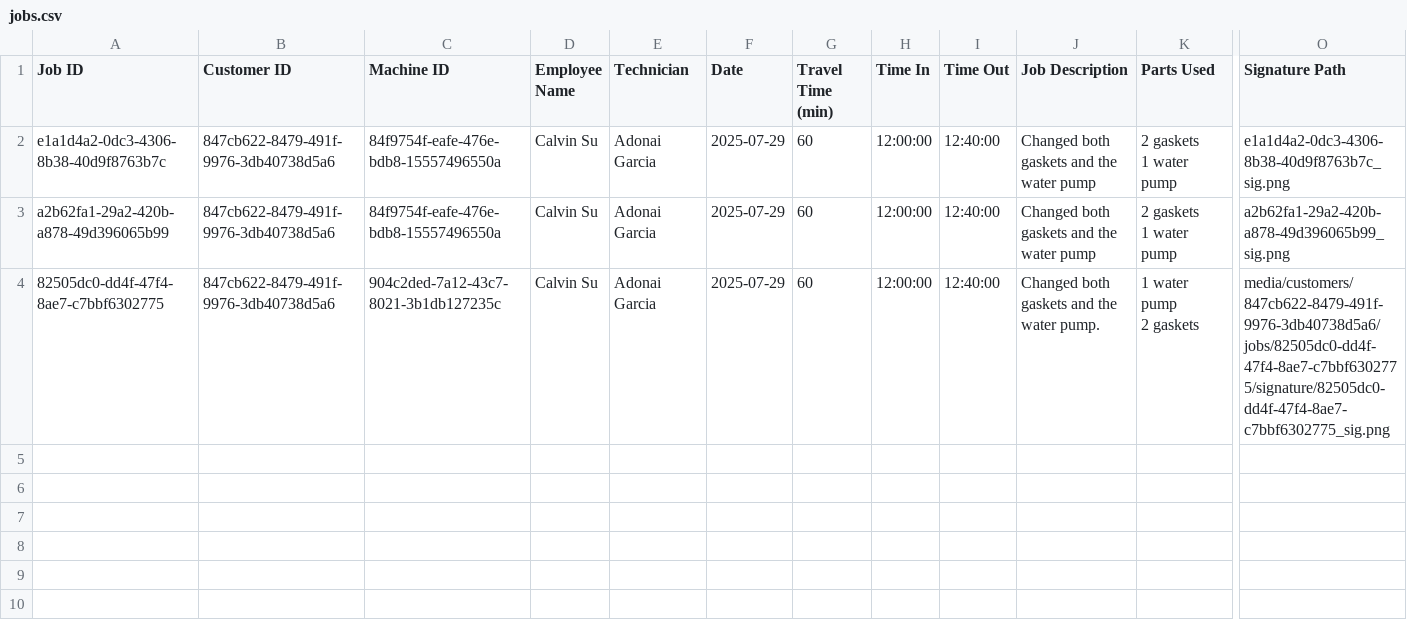
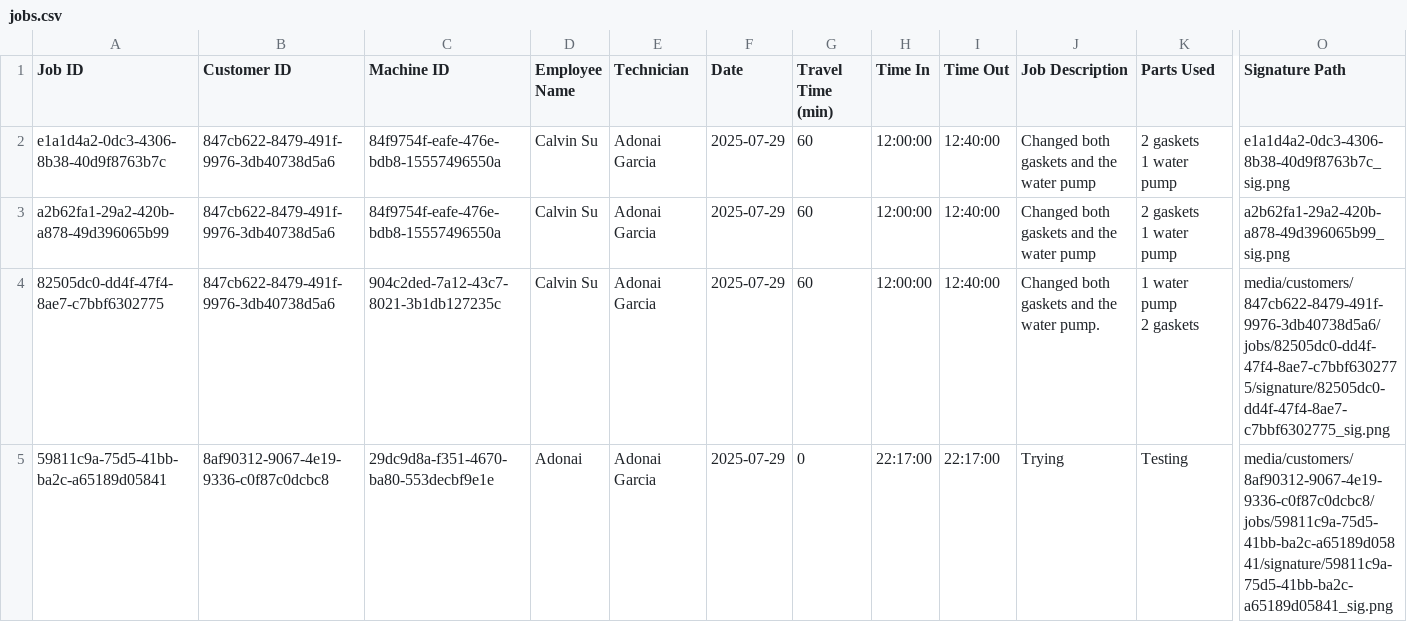
Before and after one commit to agarcias2602/machine-logger, a CSV file: jobs.csv, drawn as a sheet; only a part is shown, gaps mark what is left out; rows hold the shown columns only; the diff names each change by its address in the sheet, - before the commit and + after, or states it on an @@ line.

```diff
--- a/jobs.csv
+++ b/jobs.csv
+row 5: 59811c9a-75d5-41bb-ba2c-a65189d05841 | 8af90312-9067-4e19-9336-c0f87c0dcbc8 | 29dc9d8a-f351-4670-ba80-553decbf9e1e | Adonai | Adonai Garcia | 2025-07-29 | 0 | 22:17:00 | 22:17:00 | Trying | Testing | media/customers/8af90312-9067-4e19-9336-c0f87c0dcbc8/jobs/59811c9a-75d5-41bb-ba2c-a65189d05841/signature/59811c9a-75d5-41bb-ba2c-a65189d05841_sig.png
```
Also changed, not shown: 4 other files.
